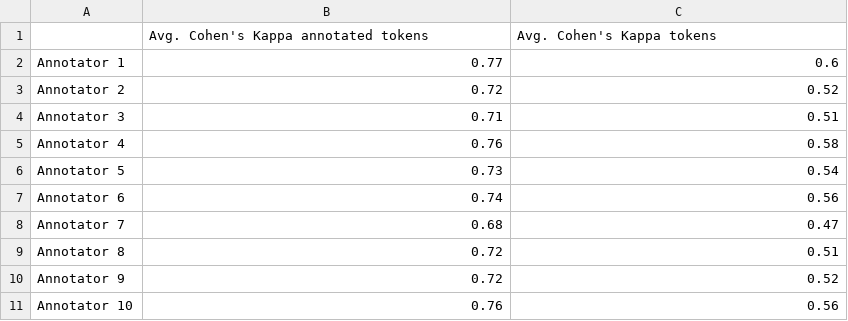
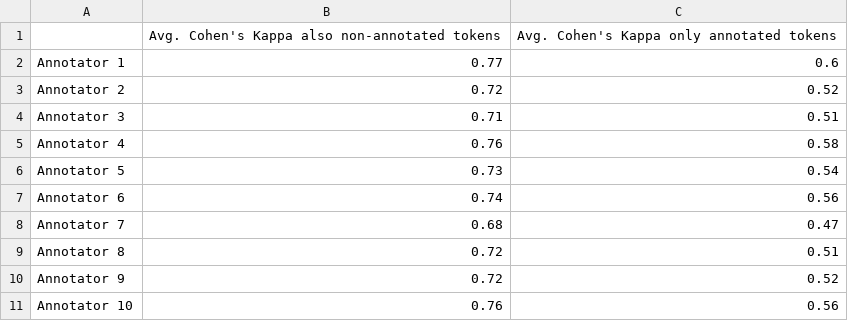
Before and after one commit to emiltj/DANSK_eval, a CSV file: output/Thesis/DANSK_initial/kappa.csv, drawn as a sheet; removed rows and columns are numbered as before the commit, all else as after; the diff names each change by its address in the sheet, - before the commit and + after, or states it on an @@ line.

```diff
--- a/output/Thesis/DANSK_initial/kappa.csv
+++ b/output/Thesis/DANSK_initial/kappa.csv
-row 1:  | Avg. Cohen's Kappa annotated tokens | Avg. Cohen's Kappa tokens
+row 1:  | Avg. Cohen's Kappa also non-annotated tokens | Avg. Cohen's Kappa only annotated tokens
```
Also changed, not shown: output/DANSK_final_interrater/avg_f1_strict.csv, output/DANSK_final_interrater/kappa_also_non_annotated.csv, 23 other files.
